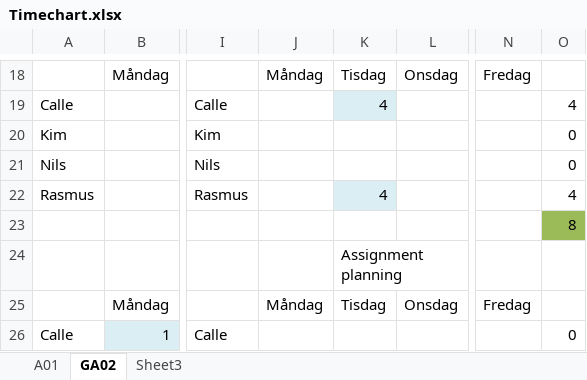
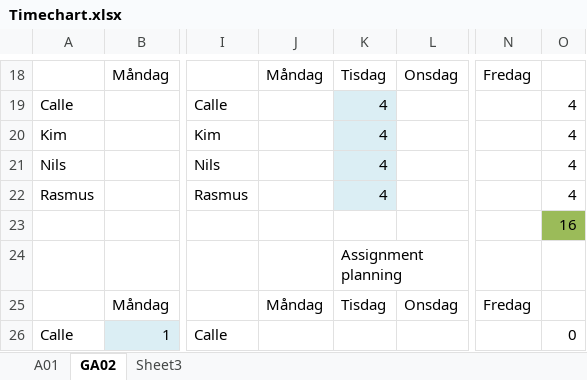
Before and after one commit to XenofoR/PAQ, an Excel workbook: Timechart.xlsx, sheet GA02, drawn as a sheet; only a part is shown, gaps mark what is left out; values as stored, in another font and other column widths than the file's, no borders; the diff names each change by its address in the sheet, - before the commit and + after, or states it on an @@ line.

Commit message:
last time updates

```diff
--- a/Timechart.xlsx (sheet GA02)
+++ b/Timechart.xlsx (sheet GA02)
-K20:K21: (empty)
+K20:K21: 4
-K20:K21 fill: none
+K20:K21 fill: #DBEEF4
-O20:O21: 0
+O20:O21: 4
-O23: 8
+O23: 16
```
